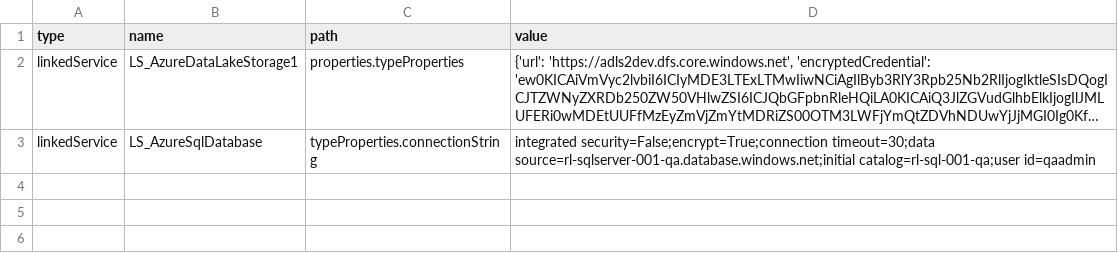
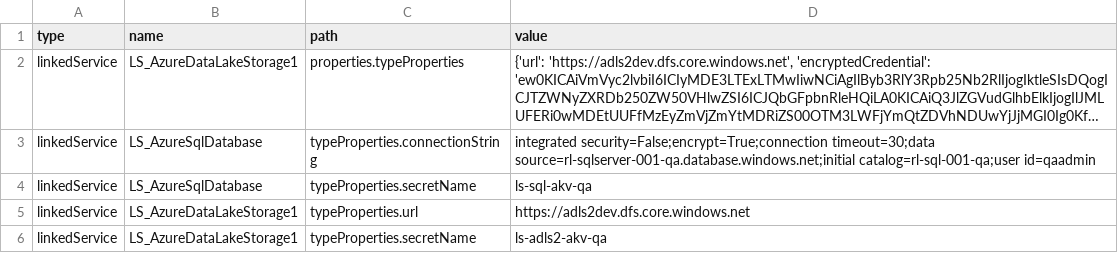
Before and after one commit to ronlesteve/demo-dev-adf, a CSV file: dev/config/config-qa.csv, drawn as a sheet; long unchanged cells end in …; the diff names each change by its address in the sheet, - before the commit and + after, or states it on an @@ line.

Commit message:
Update config-qa.csv

```diff
--- a/dev/config/config-qa.csv
+++ b/dev/config/config-qa.csv
+row 4: linkedService | LS_AzureSqlDatabase | typeProperties.secretName | ls-sql-akv-qa
+row 5: linkedService | LS_AzureDataLakeStorage1 | typeProperties.url | https://adls2dev.dfs.core.windows.net
+row 6: linkedService | LS_AzureDataLakeStorage1 | typeProperties.secretName | ls-adls2-akv-qa
```
